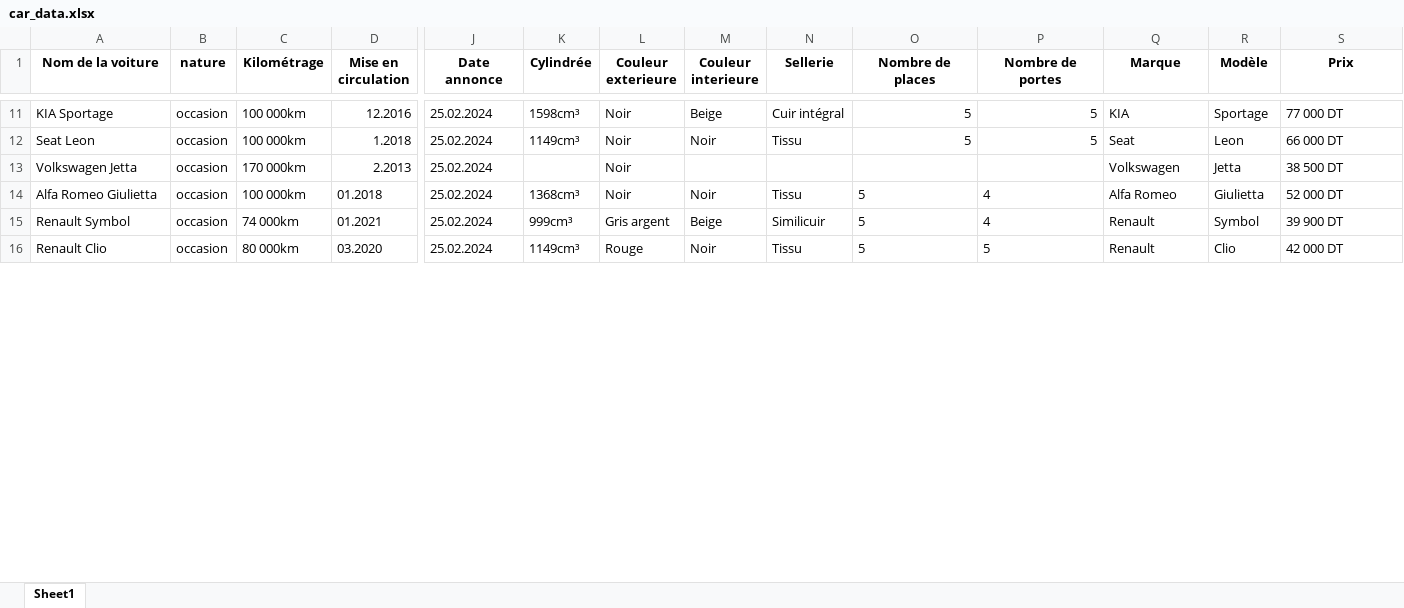
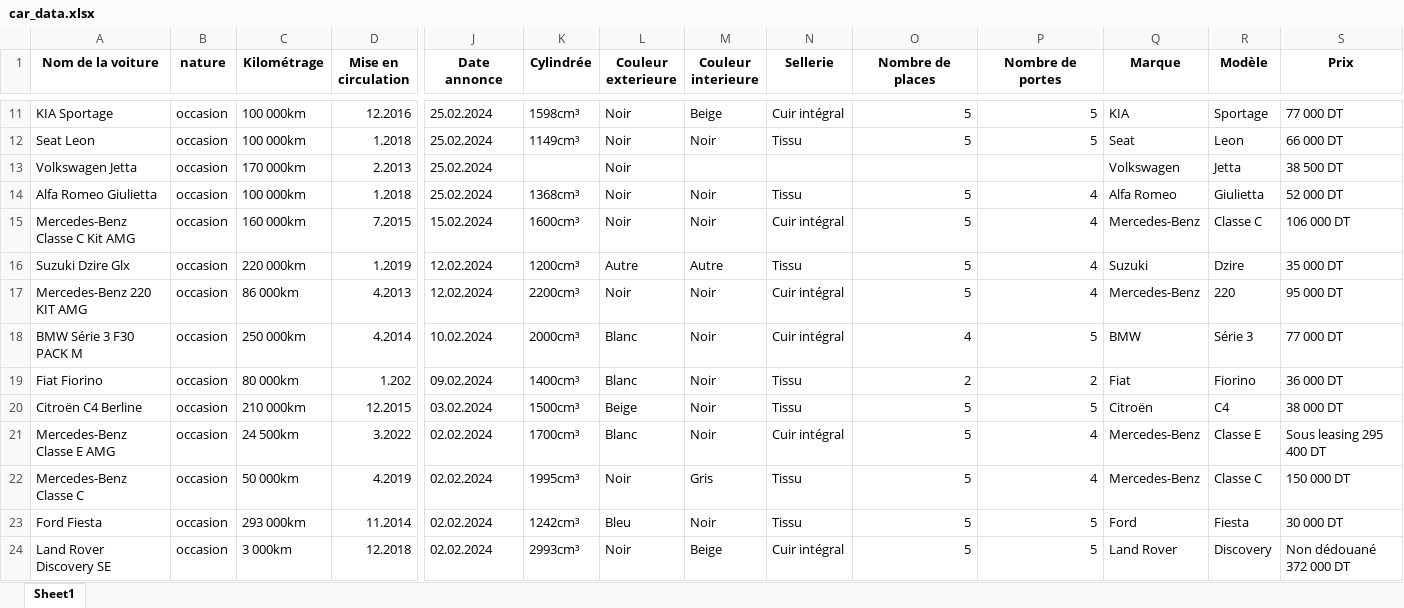
Before and after one commit to hammabro/PFE_Project, an Excel workbook: car_data.xlsx, sheet Sheet1, drawn as a sheet; only a part is shown, gaps mark what is left out; values as stored, in another font and other column widths than the file's, no borders; addresses are those after the commit; rows hold the shown columns only; the diff covers the shown part only; the diff names each change by its address in the sheet, - before the commit and + after, or states it on an @@ line.

```diff
--- a/car_data.xlsx (sheet Sheet1)
+++ b/car_data.xlsx (sheet Sheet1)
-D14 (Mise en circulation): 01.2018
+D14 (Mise en circulation): 1.2018
-O14:P14 alignment: left
+O14:P14 alignment: right
+row 15: Mercedes-Benz Classe C Kit AMG | occasion | 160 000km | 7.2015 | 15.02.2024 | 1600cm³ | Noir | Noir | Cuir intégral | 5 | 4 | Mercedes-Benz | Classe C | 106 000 DT
-A16 (Nom de la voiture): Renault Symbol
+A16 (Nom de la voiture): Suzuki Dzire Glx
-C16 (Kilométrage): 74 000km
+C16 (Kilométrage): 220 000km
-D16 (Mise en circulation): 01.2021
+D16 (Mise en circulation): 1.2019
-J16 (Date annonce): 25.02.2024
+J16 (Date annonce): 12.02.2024
-K16 (Cylindrée): 999cm³
+K16 (Cylindrée): 1200cm³
-L16 (Couleur exterieure): Gris argent
+L16 (Couleur exterieure): Autre
-M16 (Couleur interieure): Beige
+M16 (Couleur interieure): Autre
-N16 (Sellerie): Similicuir
+N16 (Sellerie): Tissu
-O16:P16 alignment: left
+O16:P16 alignment: right
-Q16 (Marque): Renault
+Q16 (Marque): Suzuki
-R16 (Modèle): Symbol
+R16 (Modèle): Dzire
-S16 (Prix): 39 900 DT
+S16 (Prix): 35 000 DT
+row 17: Mercedes-Benz 220 KIT AMG | occasion | 86 000km | 4.2013 | 12.02.2024 | 2200cm³ | Noir | Noir | Cuir intégral | 5 | 4 | Mercedes-Benz | 220 | 95 000 DT
+row 18: BMW Série 3 F30 PACK M | occasion | 250 000km | 4.2014 | 10.02.2024 | 2000cm³ | Blanc | Noir | Cuir intégral | 4 | 5 | BMW | Série 3 | 77 000 DT
+row 19: Fiat Fiorino | occasion | 80 000km | 1.202 | 09.02.2024 | 1400cm³ | Blanc | Noir | Tissu | 2 | 2 | Fiat | Fiorino | 36 000 DT
+row 20: Citroën C4 Berline | occasion | 210 000km | 12.2015 | 03.02.2024 | 1500cm³ | Beige | Noir | Tissu | 5 | 5 | Citroën | C4 | 38 000 DT
+row 21: Mercedes-Benz Classe E AMG | occasion | 24 500km | 3.2022 | 02.02.2024 | 1700cm³ | Blanc | Noir | Cuir intégral | 5 | 4 | Mercedes-Benz | Classe E | Sous leasing 295 400 DT
+row 22: Mercedes-Benz Classe C | occasion | 50 000km | 4.2019 | 02.02.2024 | 1995cm³ | Noir | Gris | Tissu | 5 | 4 | Mercedes-Benz | Classe C | 150 000 DT
-A23 (Nom de la voiture): Renault Clio
+A23 (Nom de la voiture): Ford Fiesta
-C23 (Kilométrage): 80 000km
+C23 (Kilométrage): 293 000km
-D23 (Mise en circulation): 03.2020
+D23 (Mise en circulation): 11.2014
-J23 (Date annonce): 25.02.2024
+J23 (Date annonce): 02.02.2024
-K23 (Cylindrée): 1149cm³
+K23 (Cylindrée): 1242cm³
-L23 (Couleur exterieure): Rouge
+L23 (Couleur exterieure): Bleu
-O23:P23 alignment: left
+O23:P23 alignment: right
-Q23 (Marque): Renault
+Q23 (Marque): Ford
-R23 (Modèle): Clio
+R23 (Modèle): Fiesta
-S23 (Prix): 42 000 DT
+S23 (Prix): 30 000 DT
+row 24: Land Rover Discovery SE | occasion | 3 000km | 12.2018 | 02.02.2024 | 2993cm³ | Noir | Beige | Cuir intégral | 5 | 5 | Land Rover | Discovery | Non dédouané 372 000 DT
```
Also changed, not shown: 30 added rows, 5 removed rows, 42 edited cells and cell formats elsewhere in this sheet, 1 other file.
